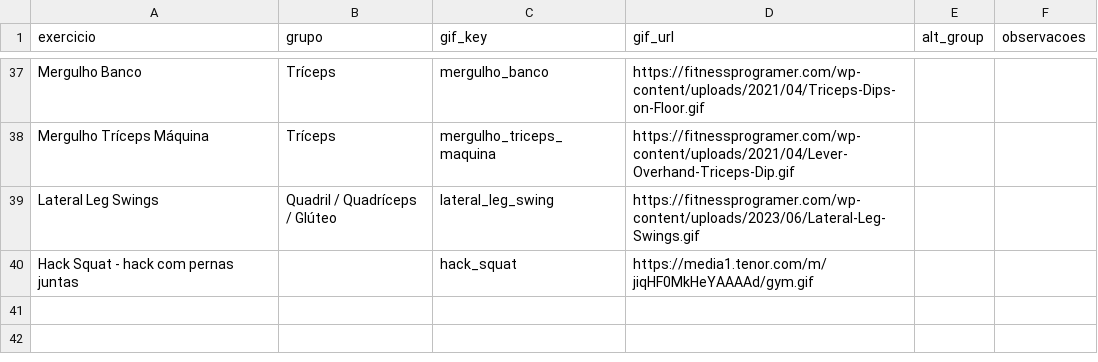
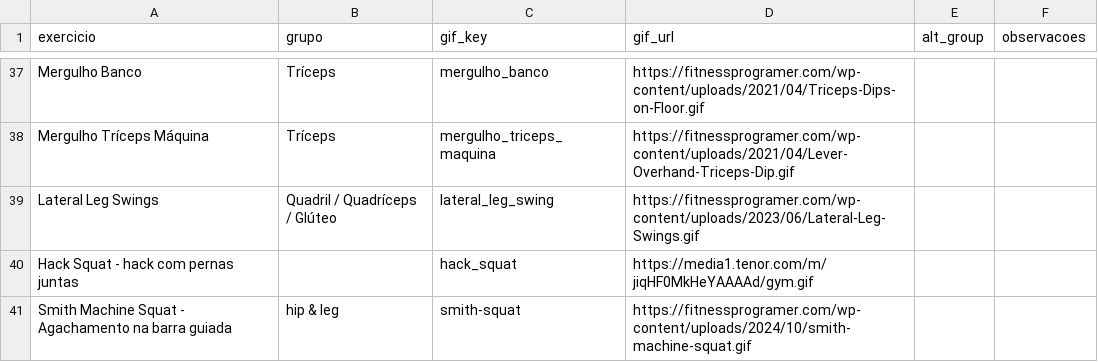
Before and after one commit to FelipeNovais89/GYM-Treino-Amor, a CSV file: Data/exercicios.csv, drawn as a sheet; only a part is shown, gaps mark what is left out; the diff names each change by its address in the sheet, - before the commit and + after, or states it on an @@ line.

Commit message:
update exercicios 2026-02-19T19:43:11Z

```diff
--- a/Data/exercicios.csv
+++ b/Data/exercicios.csv
+row 41: Smith Machine Squat - Agachamento na barra guiada | hip & leg | smith-squat | https://fitnessprogramer.com/wp-content/uploads/2024/10/smith-machine-squat.gif
```
